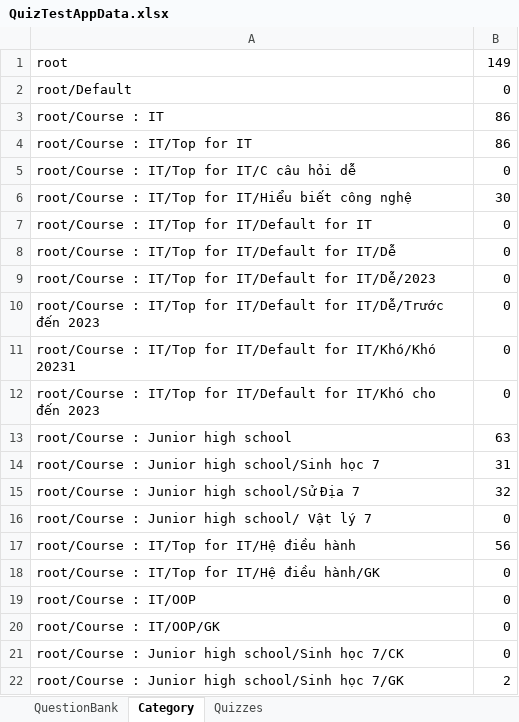
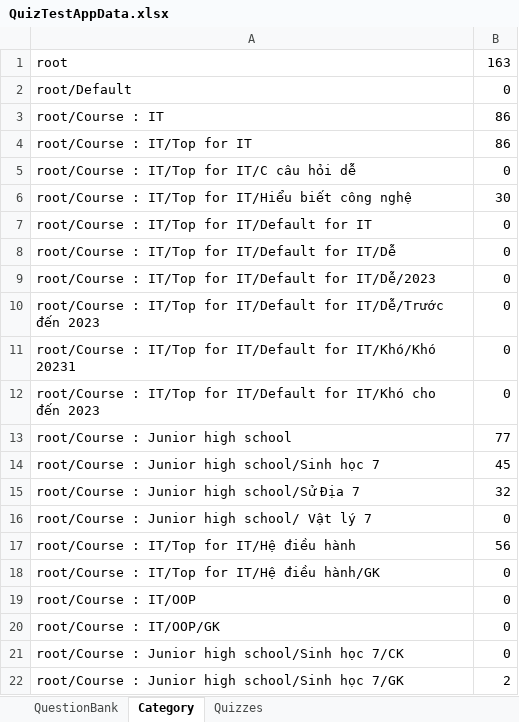
Before and after one commit to dat94-03/quiz-test-app, an Excel workbook: src/main/java/data/QuizTestAppData.xlsx, sheet Category, drawn as a sheet; values as stored, in another font and other column widths than the file's, no borders; the diff names each change by its address in the sheet, - before the commit and + after, or states it on an @@ line.

```diff
--- a/src/main/java/data/QuizTestAppData.xlsx (sheet Category)
+++ b/src/main/java/data/QuizTestAppData.xlsx (sheet Category)
-B1: 149
+B1: 163
-B13: 63
+B13: 77
-B14: 31
+B14: 45
```
Also changed, not shown: sheet QuestionBank, 15 other files.
